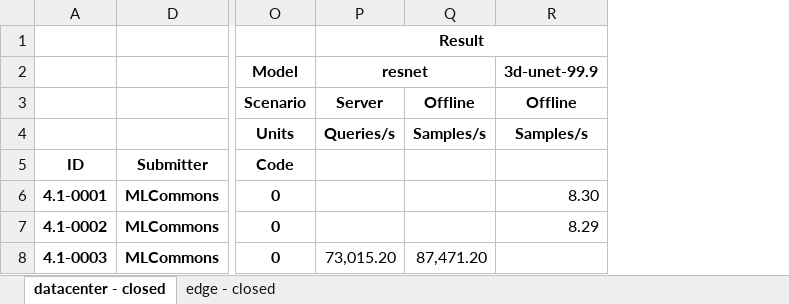
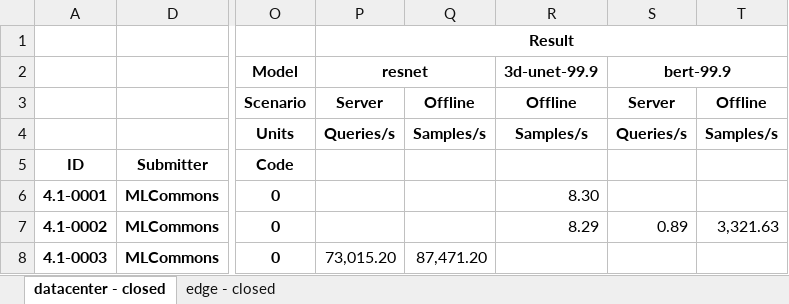
Before and after one commit to mlcommons/mlperf_inference_unofficial_submissions_v5.0, an Excel workbook: summary.xlsx, sheet datacenter - closed, drawn as a sheet; only a part is shown, gaps mark what is left out; values as stored, in another font and other column widths than the file's, no borders; conditional formats not drawn; the diff names each change by its address in the sheet, - before the commit and + after, or states it on an @@ line.

```diff
--- a/summary.xlsx (sheet datacenter - closed)
+++ b/summary.xlsx (sheet datacenter - closed)
+column S, rows 2-7: bert-99.9 | Server | Queries/s |  |  | 0.89
+column T, rows 3-7: Offline | Samples/s |  |  | 3,321.63
```
Also changed, not shown: 4 other files.
